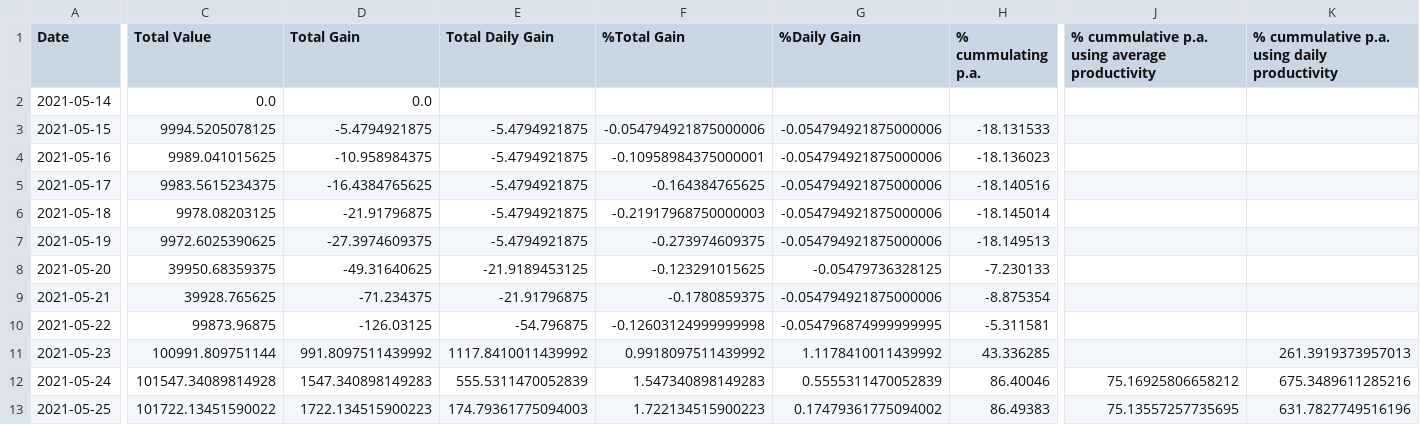
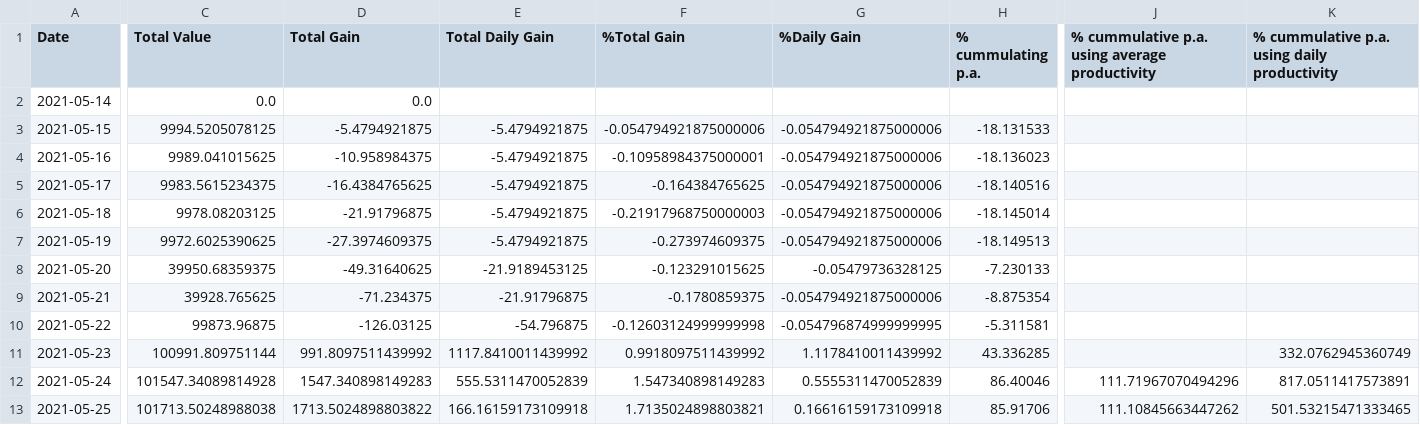
Before and after one commit to Mentalustig/Bitcoindashboard, a CSV file: totalvalue.csv, drawn as a sheet; only a part is shown, gaps mark what is left out; the diff covers the shown part only; the diff names each change by its address in the sheet, - before the commit and + after, or states it on an @@ line.

```diff
--- a/totalvalue.csv
+++ b/totalvalue.csv
-K11: 261.3919373957013
+K11: 332.0762945360749
-J12: 75.16925806658212
+J12: 111.71967070494296
-K12: 675.3489611285216
+K12: 817.0511417573891
-C13 (Total Value): 101722.13451590022
+C13 (Total Value): 101713.50248988038
-D13 (Total Gain): 1722.134515900223
+D13 (Total Gain): 1713.5024898803822
-E13 (Total Daily Gain): 174.79361775094003
+E13 (Total Daily Gain): 166.16159173109918
-F13 (%Total Gain): 1.722134515900223
+F13 (%Total Gain): 1.7135024898803821
-G13 (%Daily Gain): 0.17479361775094002
+G13 (%Daily Gain): 0.16616159173109918
-H13 (% cummulating p.a.): 86.49383
+H13 (% cummulating p.a.): 85.91706
-J13: 75.13557257735695
+J13: 111.10845663447262
-K13: 631.7827749516196
+K13: 501.53215471333465
```
Also changed, not shown: 1 edited cell elsewhere in this file, getrig.csv, kpis.csv, 2 other files.
